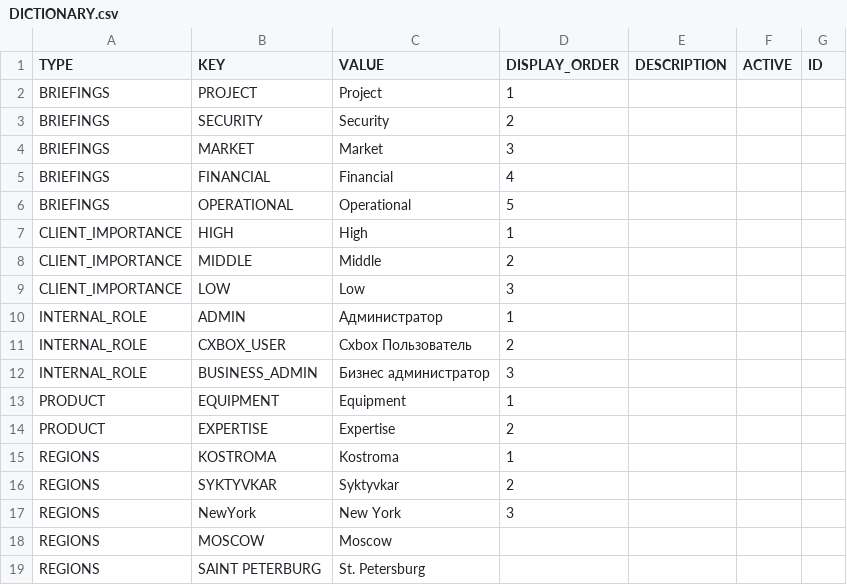
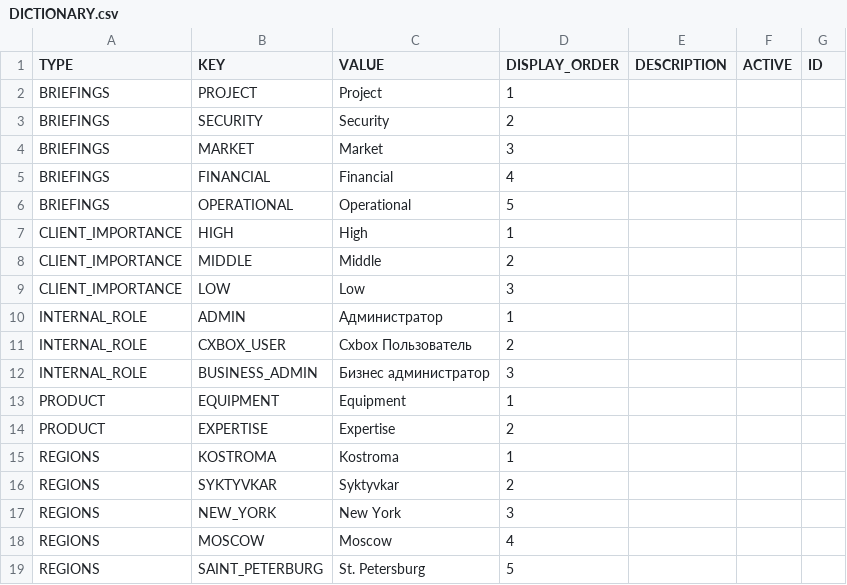
Before and after one commit to CX-Box/cxbox-demo, a CSV file: src/main/resources/db/data/cxbox/DICTIONARY.csv, drawn as a sheet.

Commit message:
CXBOX-733 Fix files upload Add Files.

```diff
--- a/src/main/resources/db/data/cxbox/DICTIONARY.csv
+++ b/src/main/resources/db/data/cxbox/DICTIONARY.csv
@@ -16,4 +16,4 @@ REGIONS;KOSTROMA;Kostroma;1;;;
 REGIONS;SYKTYVKAR;Syktyvkar;2;;;
-REGIONS;NewYork;New York;3;;;
-REGIONS;MOSCOW;Moscow;;;;
-REGIONS;SAINT PETERBURG;St. Petersburg;;;;
+REGIONS;NEW_YORK;New York;3;;;
+REGIONS;MOSCOW;Moscow;4;;;
+REGIONS;SAINT_PETERBURG;St. Petersburg;5;;;
```
Also changed, not shown: 1 other file.
